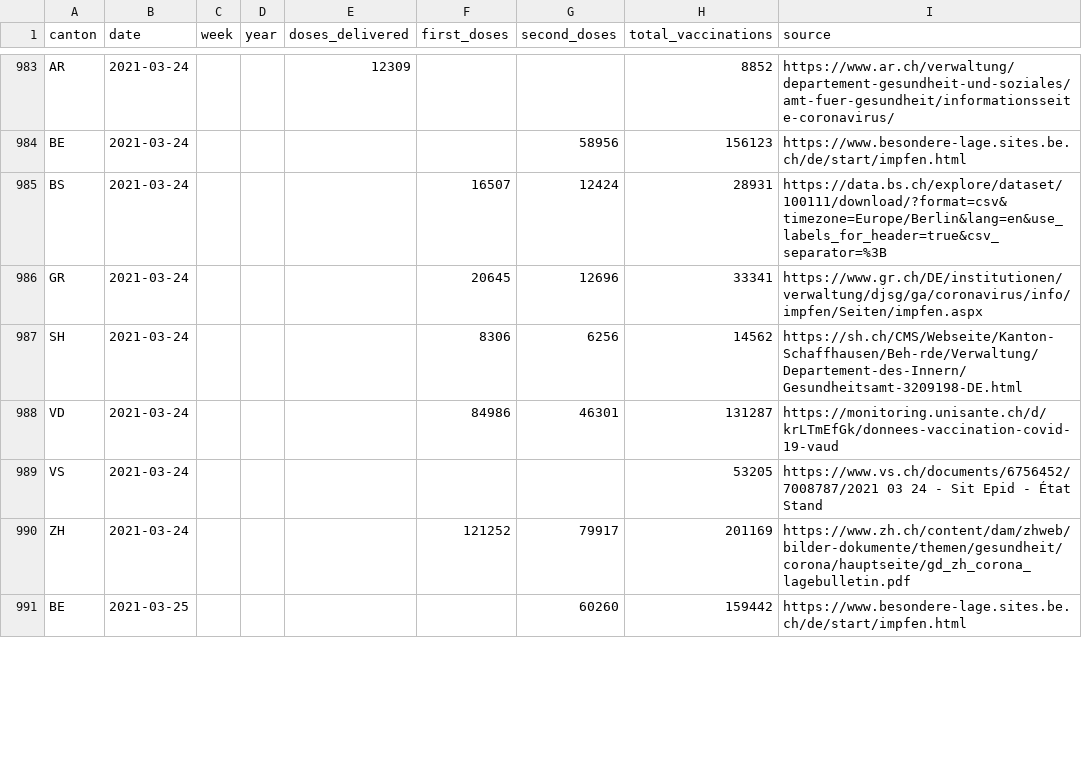
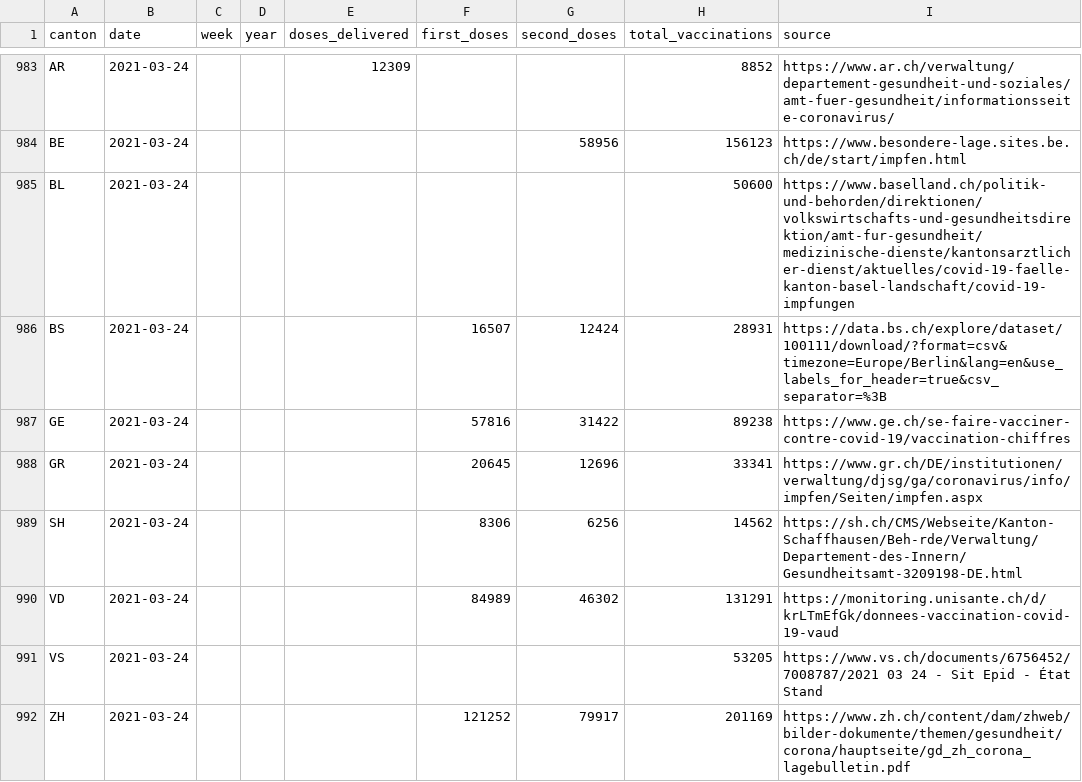
Before and after one commit to n0rdlicht/ch-vaccinations, a CSV file: data/vaccination_data_total.csv, drawn as a sheet; only a part is shown, gaps mark what is left out; the shorter side is filled out with more unchanged rows; the diff covers the shown part only.

Commit message:
Automatic update of vaccination data

```diff
--- a/data/vaccination_data_total.csv
+++ b/data/vaccination_data_total.csv
@@ -984,6 +984,8 @@ AR,2021-03-24,,,12309,,,8852,https://www.ar.ch/verwaltung/departement-gesundheit
 BE,2021-03-24,,,,,58956,156123,https://www.besondere-lage.sites.be.ch/de/start/impfen.html
+BL,2021-03-24,,,,,,50600,https://www.baselland.ch/politik-und-behorden/direktionen/volkswirtschafts-und-gesundheitsdirektion/amt-fur-gesundheit/medizinische-dienste/kantonsarztlicher-dienst/aktuelles/covid-19-faelle-kanton-basel-landschaft/covid-19-impfungen
 BS,2021-03-24,,,,16507,12424,28931,https://data.bs.ch/explore/dataset/100111/download/?format=csv&timezone=Europe/Berlin&lang=en&use_labels_for_header=true&csv_separator=%3B
+GE,2021-03-24,,,,57816,31422,89238,https://www.ge.ch/se-faire-vacciner-contre-covid-19/vaccination-chiffres
 GR,2021-03-24,,,,20645,12696,33341,https://www.gr.ch/DE/institutionen/verwaltung/djsg/ga/coronavirus/info/impfen/Seiten/impfen.aspx
 SH,2021-03-24,,,,8306,6256,14562,https://sh.ch/CMS/Webseite/Kanton-Schaffhausen/Beh-rde/Verwaltung/Departement-des-Innern/Gesundheitsamt-3209198-DE.html
-VD,2021-03-24,,,,84986,46301,131287,https://monitoring.unisante.ch/d/krLTmEfGk/donnees-vaccination-covid-19-vaud
+VD,2021-03-24,,,,84989,46302,131291,https://monitoring.unisante.ch/d/krLTmEfGk/donnees-vaccination-covid-19-vaud
 VS,2021-03-24,,,,,,53205,https://www.vs.ch/documents/6756452/7008787/2021 03 24 - Sit Epid - État Stand
```
Also changed, not shown: 1 added row and 90 edited cells elsewhere in this file, data/vaccinations_latest.csv, 1 other file.
